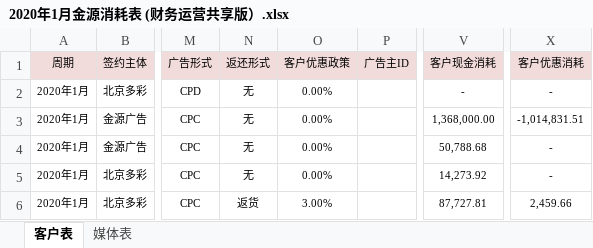
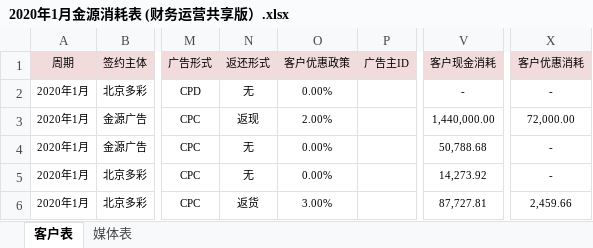
Before and after one commit to o-f-m/-, an Excel workbook: 2020年1月金源消耗表 (财务运营共享版）.xlsx, sheet 客户表, drawn as a sheet; only a part is shown, gaps mark what is left out; values as stored, in another font and other column widths than the file's, no borders; the diff names each change by its address in the sheet, - before the commit and + after, or states it on an @@ line.

Commit message:
2020年1月金源迪爱慈政策，客户现金消耗，客户优惠消耗

```diff
--- a/2020年1月金源消耗表 (财务运营共享版）.xlsx (sheet 客户表)
+++ b/2020年1月金源消耗表 (财务运营共享版）.xlsx (sheet 客户表)
-N3 (返还形式): 无
+N3 (返还形式): 返现
-O3 (客户优惠政策): 0.00%
+O3 (客户优惠政策): 2.00%
-V3 (客户现金消耗): 1,368,000.00
+V3 (客户现金消耗): 1,440,000.00
-X3 (客户优惠消耗): -1,014,831.51
+X3 (客户优惠消耗): 72,000.00
```
Also changed, not shown: sheet 媒体表.
